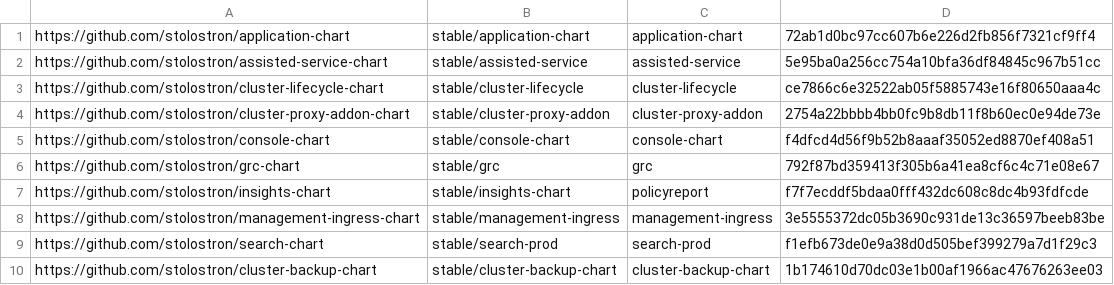
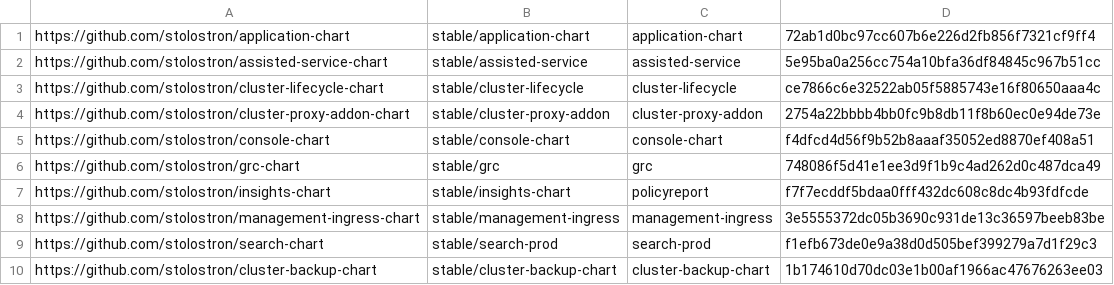
Before and after one commit to stolostron/multiclusterhub-repo, a CSV file: currentSHAs.csv, drawn as a sheet.

```diff
--- a/currentSHAs.csv
+++ b/currentSHAs.csv
@@ -5,3 +5,3 @@ https://github.com/stolostron/cluster-proxy-addon-chart,stable/cluster-proxy-add
 https://github.com/stolostron/console-chart,stable/console-chart,console-chart,f4dfcd4d56f9b52b8aaaf35052ed8870ef408a51
-https://github.com/stolostron/grc-chart,stable/grc,grc,792f87bd359413f305b6a41ea8cf6c4c71e08e67
+https://github.com/stolostron/grc-chart,stable/grc,grc,748086f5d41e1ee3d9f1b9c4ad262d0c487dca49
 https://github.com/stolostron/insights-chart,stable/insights-chart,policyreport,f7f7ecddf5bdaa0fff432dc608c8dc4b93fdfcde
```
Also changed, not shown: 1 other file.
